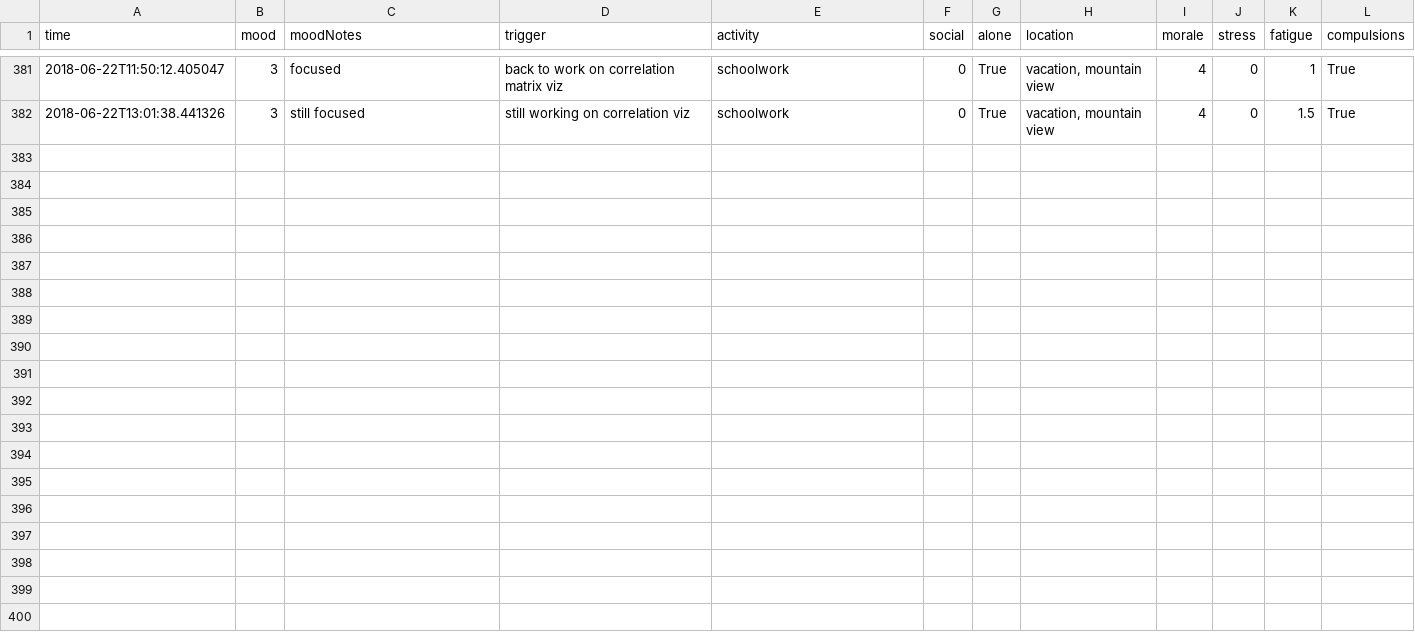
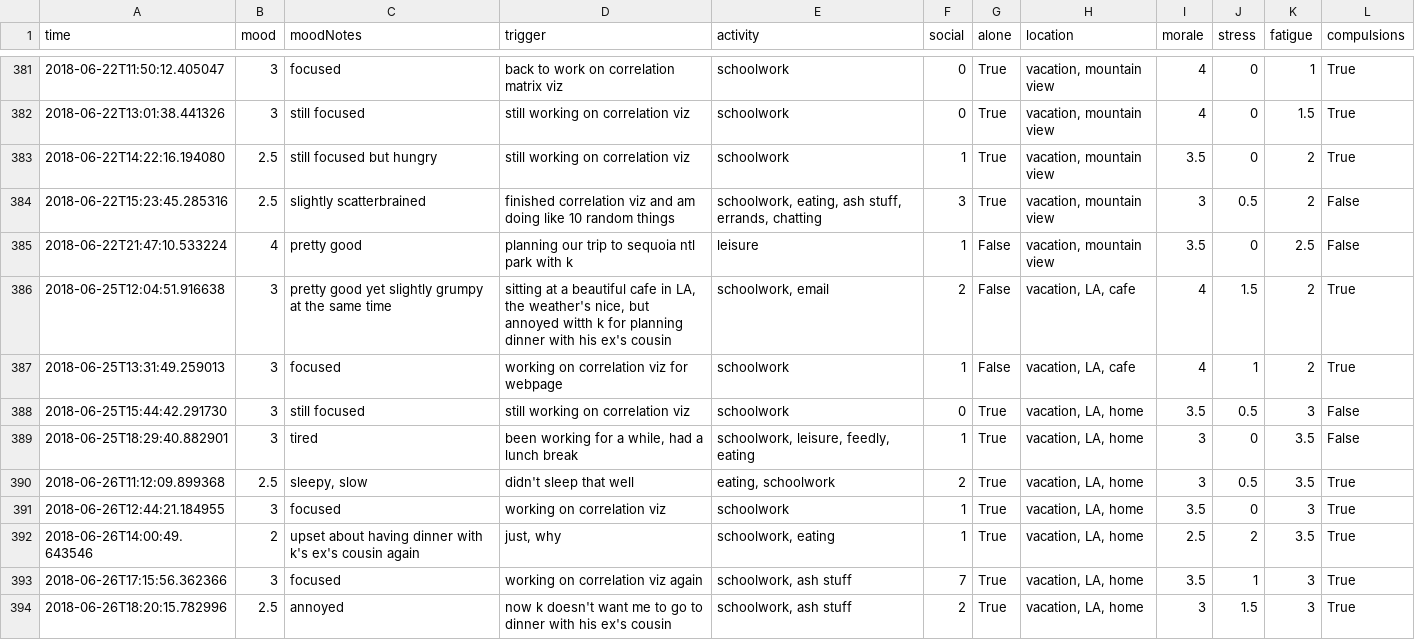
Before and after one commit to xujenna/thesis_explorations, a TSV file: trackers/reporter/responses.tsv, drawn as a sheet; only a part is shown, gaps mark what is left out.

Commit message:
started correlation viz for publication

```diff
--- a/trackers/reporter/responses.tsv
+++ b/trackers/reporter/responses.tsv
@@ -382 +382,13 @@ time	mood	moodNotes	trigger	activity	social	alone	location	morale	stress	fatigue
 2018-06-22T13:01:38.441326	3	still focused	still working on correlation viz	schoolwork	0	True	vacation, mountain view	4	0	1.5	True
+2018-06-22T14:22:16.194080	2.5	still focused but hungry	still working on correlation viz	schoolwork	1	True	vacation, mountain view	3.5	0	2	True
+2018-06-22T15:23:45.285316	2.5	slightly scatterbrained	finished correlation viz and am doing like 10 random things	schoolwork, eating, ash stuff, errands, chatting	3	True	vacation, mountain view	3	0.5	2	False
+2018-06-22T21:47:10.533224	4	pretty good	planning our trip to sequoia ntl park with k	leisure	1	False	vacation, mountain view	3.5	0	2.5	False
+2018-06-25T12:04:51.916638	3	pretty good yet slightly grumpy at the same time	sitting at a beautiful cafe in LA, the weather's nice, but annoyed witth k for planning dinner with his ex's cousin	schoolwork, email	2	False	vacation, LA, cafe	4	1.5	2	True
+2018-06-25T13:31:49.259013	3	focused	working on correlation viz for webpage	schoolwork	1	False	vacation, LA, cafe	4	1	2	True
+2018-06-25T15:44:42.291730	3	still focused	still working on correlation viz	schoolwork	0	True	vacation, LA, home	3.5	0.5	3	False
+2018-06-25T18:29:40.882901	3	tired	been working for a while, had a lunch break	schoolwork, leisure, feedly, eating	1	True	vacation, LA, home	3	0	3.5	False
+2018-06-26T11:12:09.899368	2.5	sleepy, slow	didn't sleep that well	eating, schoolwork	2	True	vacation, LA, home	3	0.5	3.5	True
+2018-06-26T12:44:21.184955	3	focused	working on correlation viz	schoolwork	1	True	vacation, LA, home	3.5	0	3	True
+2018-06-26T14:00:49.643546	2	upset about having dinner with k's ex's cousin again	just, why	schoolwork, eating	1	True	vacation, LA, home	2.5	2	3.5	True
+2018-06-26T17:15:56.362366	3	focused	working on correlation viz again	schoolwork, ash stuff	7	True	vacation, LA, home	3.5	1	3	True
+2018-06-26T18:20:15.782996	2.5	annoyed	now k doesn't want me to go to dinner with his ex's cousin	schoolwork, ash stuff	2	True	vacation, LA, home	3	1.5	3	True
```
Also changed, not shown: 5 other files.
